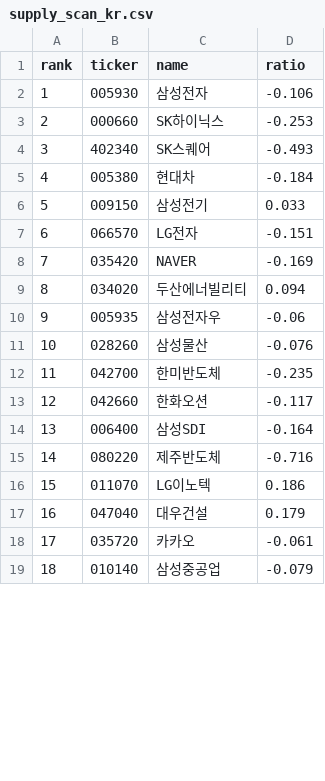
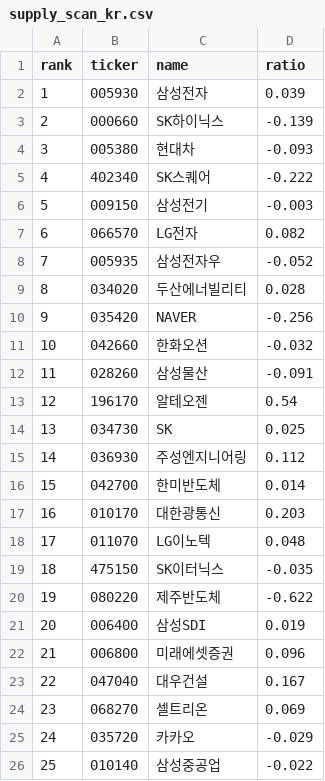
Before and after one commit to sosonamso/engi_stock_ai, a CSV file: supply_scan_kr.csv, drawn as a sheet; only a part is shown; removed rows and columns are numbered as before the commit, all else as after; the diff covers the shown part only; the diff names each change by its address in the sheet, - before the commit and + after, or states it on an @@ line.

```diff
--- a/supply_scan_kr.csv
+++ b/supply_scan_kr.csv
-D2 (ratio): -0.106
+D2 (ratio): 0.039
-D3 (ratio): -0.253
+D3 (ratio): -0.139
-row 4: 3 | 402340 | SK스퀘어 | -0.493
@@ column A (rank) renumbered between rows 4 and 29 @@
-D4 (ratio): -0.184
+D4 (ratio): -0.093
+row 5: 4 | 402340 | SK스퀘어 | -0.222
-D6 (ratio): 0.033
+D6 (ratio): -0.003
-D7 (ratio): -0.151
+D7 (ratio): 0.082
-row 8: 7 | 035420 | NAVER | -0.169
-row 9: 8 | 034020 | 두산에너빌리티 | 0.094
-D8 (ratio): -0.06
+D8 (ratio): -0.052
+row 9: 8 | 034020 | 두산에너빌리티 | 0.028
+row 10: 9 | 035420 | NAVER | -0.256
+row 11: 10 | 042660 | 한화오션 | -0.032
-D12 (ratio): -0.076
+D12 (ratio): -0.091
+row 13: 12 | 196170 | 알테오젠 | 0.54
+row 14: 13 | 034730 | SK | 0.025
+row 15: 14 | 036930 | 주성엔지니어링 | 0.112
-D16 (ratio): -0.235
+D16 (ratio): 0.014
-row 13: 12 | 042660 | 한화오션 | -0.117
-row 14: 13 | 006400 | 삼성SDI | -0.164
-row 15: 14 | 080220 | 제주반도체 | -0.716
+row 17: 16 | 010170 | 대한광통신 | 0.203
-D18 (ratio): 0.186
+D18 (ratio): 0.048
+row 19: 18 | 475150 | SK이터닉스 | -0.035
+row 20: 19 | 080220 | 제주반도체 | -0.622
+row 21: 20 | 006400 | 삼성SDI | 0.019
+row 22: 21 | 006800 | 미래에셋증권 | 0.096
-D23 (ratio): 0.179
+D23 (ratio): 0.167
+row 24: 23 | 068270 | 셀트리온 | 0.069
-D25 (ratio): -0.061
+D25 (ratio): -0.029
-D26 (ratio): -0.079
+D26 (ratio): -0.022
```
Also changed, not shown: 2 added rows, 8 removed rows and 2 edited cells elsewhere in this file, supply_signals_kr.csv.
